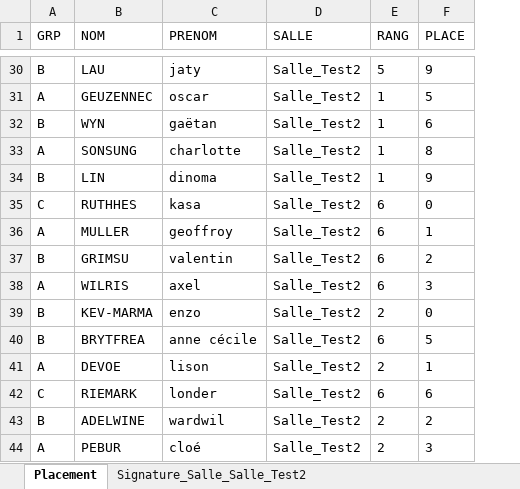
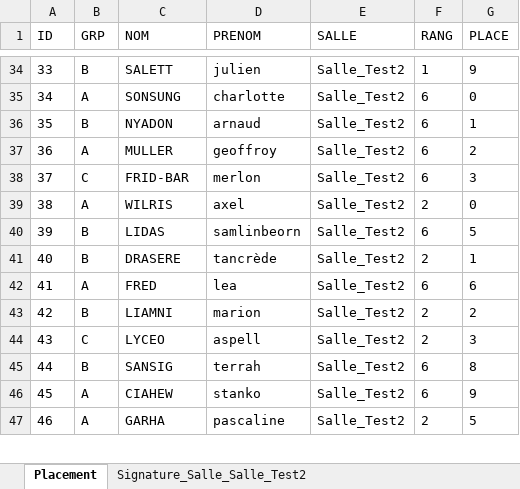
Before and after one commit to GeoffroyMuller/S3B_s23_BIANCALANA_GUEZENNEC_MULLER_PLAID, an Excel workbook: fichierPourTest/placement_5-2-1.xlsx, sheet Placement, drawn as a sheet; only a part is shown, gaps mark what is left out; values as stored, in another font and other column widths than the file's, no borders; removed rows and columns are numbered as before the commit, all else as after; the diff covers the shown part only; the diff names each change by its address in the sheet, - before the commit and + after, or states it on an @@ line.

```diff
--- a/fichierPourTest/placement_5-2-1.xlsx (sheet Placement)
+++ b/fichierPourTest/placement_5-2-1.xlsx (sheet Placement)
+column A (ID), rows 34-35: 33 | 34; row 37: 36; rows 39-43: 38 | 39 | 40 | 41 | 42; row 47: 46
-C34 (NOM): LAU
+C34 (NOM): SALETT
-D34 (PRENOM): jaty
+D34 (PRENOM): julien
-F34 (RANG): 5
+F34 (RANG): 1
-row 31: A | GEUZENNEC | oscar | Salle_Test2 | 1 | 5
-row 32: B | WYN | gaëtan | Salle_Test2 | 1 | 6
-F35 (RANG): 1
+F35 (RANG): 6
-G35 (PLACE): 8
+G35 (PLACE): 0
-row 34: B | LIN | dinoma | Salle_Test2 | 1 | 9
-row 35: C | RUTHHES | kasa | Salle_Test2 | 6 | 0
+row 36: 35 | B | NYADON | arnaud | Salle_Test2 | 6 | 1
-G37 (PLACE): 1
+G37 (PLACE): 2
-row 37: B | GRIMSU | valentin | Salle_Test2 | 6 | 2
+row 38: 37 | C | FRID-BAR | merlon | Salle_Test2 | 6 | 3
-F39 (RANG): 6
+F39 (RANG): 2
-G39 (PLACE): 3
+G39 (PLACE): 0
-row 39: B | KEV-MARMA | enzo | Salle_Test2 | 2 | 0
-C40 (NOM): BRYTFREA
+C40 (NOM): LIDAS
-D40 (PRENOM): anne cécile
+D40 (PRENOM): samlinbeorn
-B41 (GRP): A
+B41 (GRP): B
-C41 (NOM): DEVOE
+C41 (NOM): DRASERE
-D41 (PRENOM): lison
+D41 (PRENOM): tancrède
-B42 (GRP): C
+B42 (GRP): A
-C42 (NOM): RIEMARK
+C42 (NOM): FRED
-D42 (PRENOM): londer
+D42 (PRENOM): lea
-C43 (NOM): ADELWINE
+C43 (NOM): LIAMNI
-D43 (PRENOM): wardwil
+D43 (PRENOM): marion
+row 44: 43 | C | LYCEO | aspell | Salle_Test2 | 2 | 3
+row 45: 44 | B | SANSIG | terrah | Salle_Test2 | 6 | 8
+row 46: 45 | A | CIAHEW | stanko | Salle_Test2 | 6 | 9
-C47 (NOM): PEBUR
+C47 (NOM): GARHA
-D47 (PRENOM): cloé
+D47 (PRENOM): pascaline
-G47 (PLACE): 3
+G47 (PLACE): 5
```
Also changed, not shown: 29 added rows, 28 removed rows and 73 edited cells elsewhere in this sheet, sheet Signature_Salle_Salle_Test2, 3 other files.
